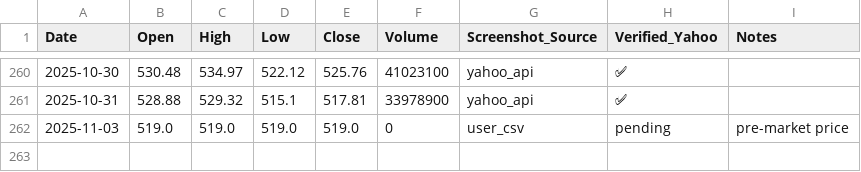
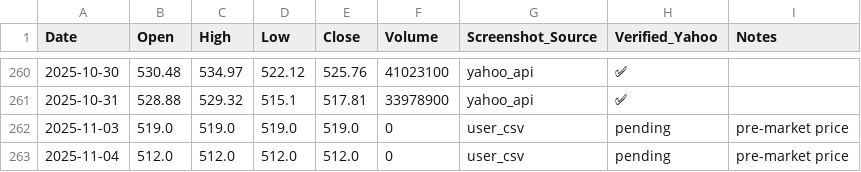
Before and after one commit to jaysean1/investment, a CSV file: 03_prices_all/MSFT_prices-Table 1.csv, drawn as a sheet; only a part is shown, gaps mark what is left out; the diff names each change by its address in the sheet, - before the commit and + after, or states it on an @@ line.

```diff
--- a/03_prices_all/MSFT_prices-Table 1.csv
+++ b/03_prices_all/MSFT_prices-Table 1.csv
+row 263: 2025-11-04 | 512.0 | 512.0 | 512.0 | 512.0 | 0 | user_csv | pending | pre-market price
```
Also changed, not shown: 03_prices_all/GLD_prices-Table 1.csv, 03_prices_all/QQQ_prices-Table 1.csv, 4 other files.
